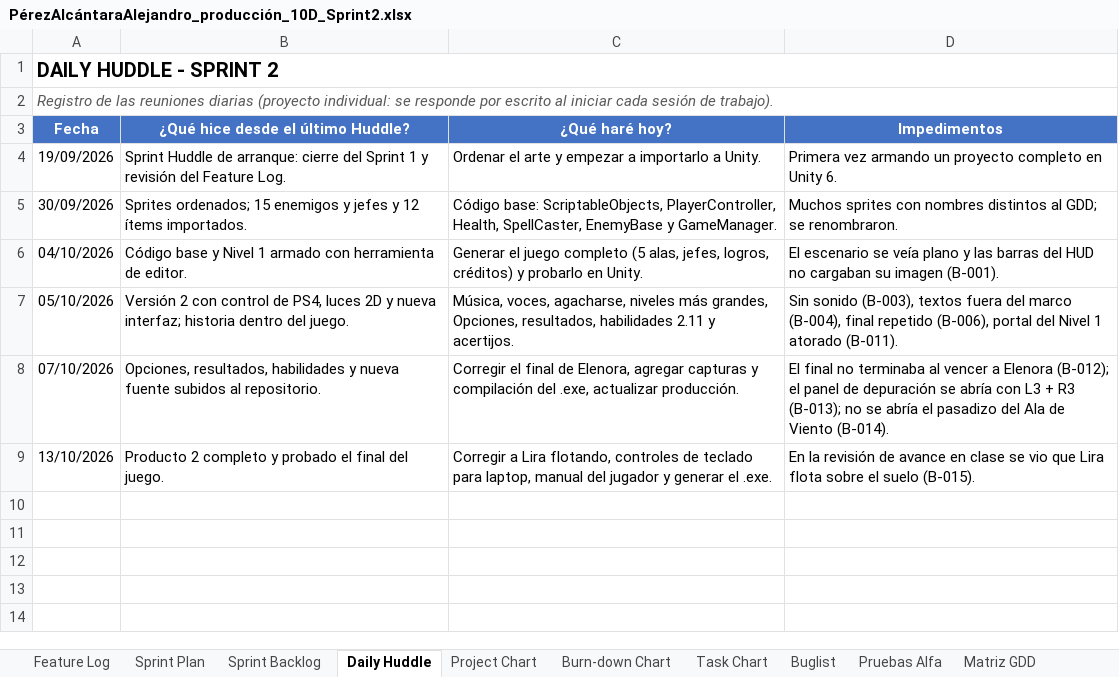
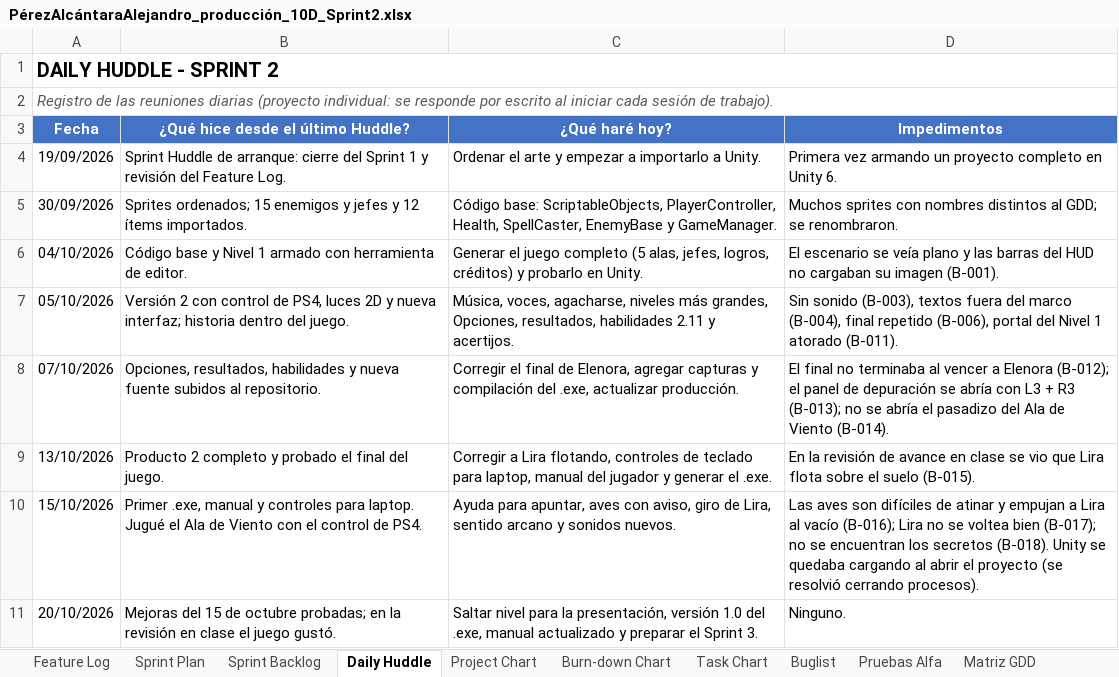
Before and after one commit to AlexAP1115web/Ecos-Del-Grimorio, an Excel workbook: Documentacion/Producto2/PérezAlcántaraAlejandro_producción_10D_Sprint2.xlsx, sheet Daily Huddle, drawn as a sheet; values as stored, in another font and other column widths than the file's, no borders; the diff names each change by its address in the sheet, - before the commit and + after, or states it on an @@ line.

Commit message:
Saltar nivel, versión 1.0 del juego, manual actualizado y documentos del Sprint 3

```diff
--- a/Documentacion/Producto2/PérezAlcántaraAlejandro_producción_10D_Sprint2.xlsx (sheet Daily Huddle)
+++ b/Documentacion/Producto2/PérezAlcántaraAlejandro_producción_10D_Sprint2.xlsx (sheet Daily Huddle)
+row 10: 15/10/2026 | Primer .exe, manual y controles para laptop. Jugué el Ala de Viento con el control de PS4. | Ayuda para apuntar, aves con aviso, giro de Lira, sentido arcano y sonidos nuevos. | Las aves son difíciles de atinar y empujan a Lira al vacío (B-016); Lira no se voltea bien (B-017); no se encuentran los secretos (B-018). Unity se quedaba cargando al abrir el proyecto (se resolvió cerrando procesos).
+row 11: 20/10/2026 | Mejoras del 15 de octubre probadas; en la revisión en clase el juego gustó. | Saltar nivel para la presentación, versión 1.0 del .exe, manual actualizado y preparar el Sprint 3. | Ninguno.
```
Also changed, not shown: sheet Sprint Backlog, sheet Burn-down Chart, sheet Buglist, sheet Task Chart, sheet Pruebas Alfa, sheet Feature Log, 3 more sheets, formulas that keep their value, charts or pictures, 15 other files.
